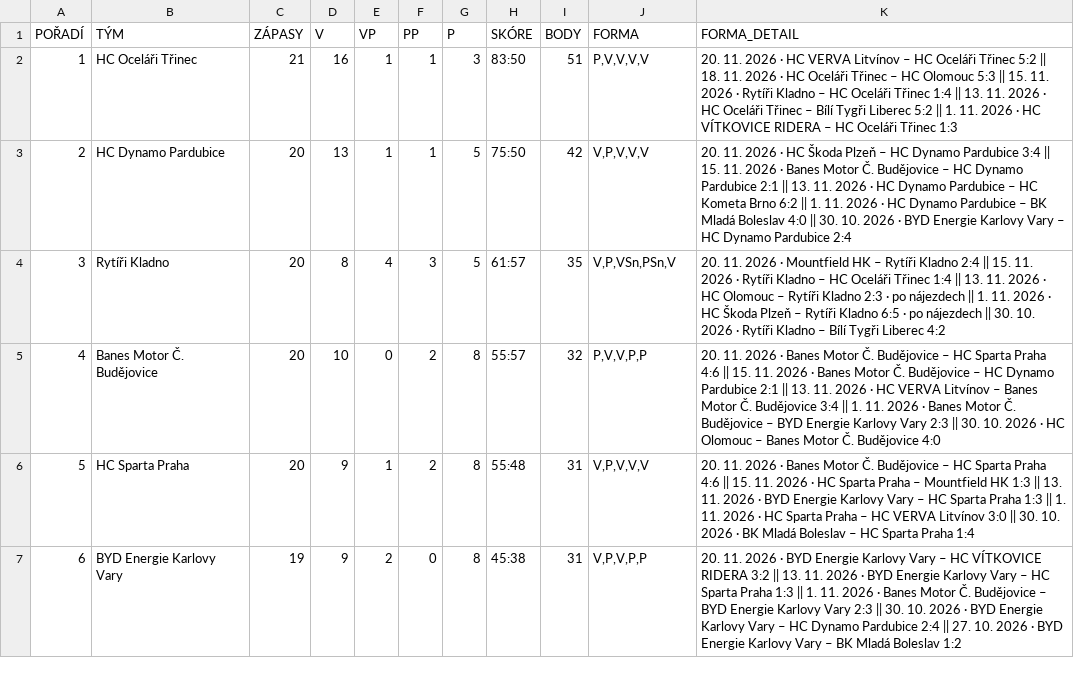
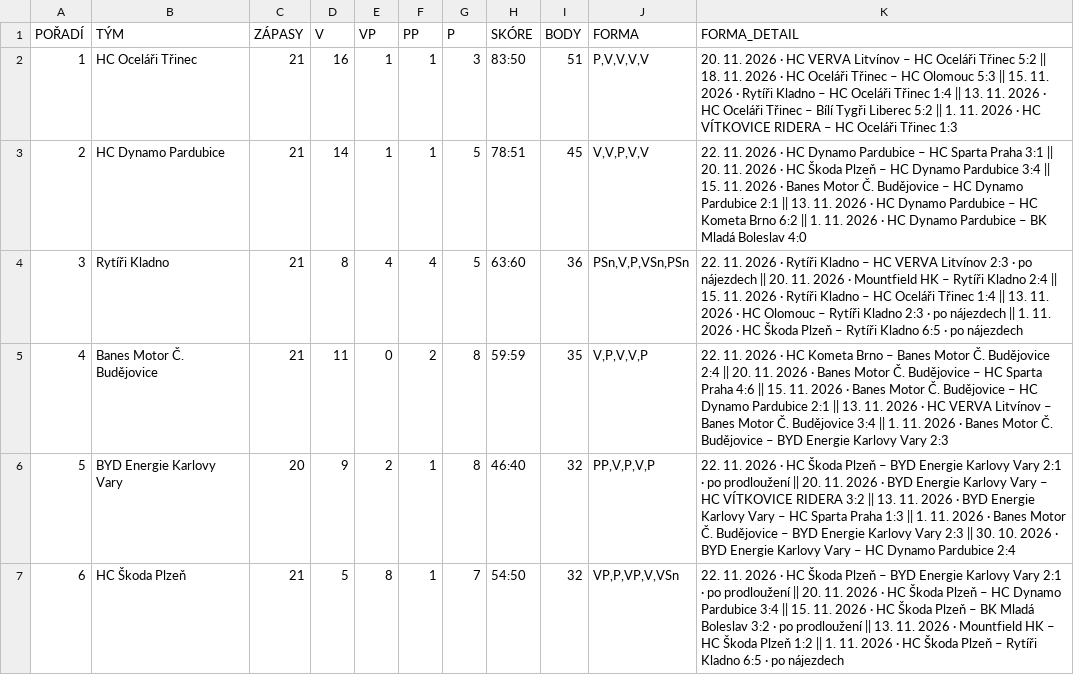
Before and after one commit to Adamos1511/ELH_IceStats, a CSV file: TabulkaELH.csv, drawn as a sheet; only a part is shown; the diff covers the shown part only.

```diff
--- a/TabulkaELH.csv
+++ b/TabulkaELH.csv
@@ -2,6 +2,6 @@
 1;HC Oceláři Třinec;21;16;1;1;3;83:50;51;P,V,V,V,V;20. 11. 2026 · HC VERVA Litvínov – HC Oceláři Třinec 5:2 || 18. 11. 2026 · HC Oceláři Třinec – HC Olomouc 5:3 || 15. 11. 2026 · Rytíři Kladno – HC Oceláři Třinec 1:4 || 13. 11. 2026 · HC Oceláři Třinec – Bílí Tygři Liberec 5:2 || 1. 11. 2026 · HC VÍTKOVICE RIDERA – HC Oceláři Třinec 1:3
-2;HC Dynamo Pardubice;20;13;1;1;5;75:50;42;V,P,V,V,V;20. 11. 2026 · HC Škoda Plzeň – HC Dynamo Pardubice 3:4 || 15. 11. 2026 · Banes Motor Č. Budějovice – HC Dynamo Pardubice 2:1 || 13. 11. 2026 · HC Dynamo Pardubice – HC Kometa Brno 6:2 || 1. 11. 2026 · HC Dynamo Pardubice – BK Mladá Boleslav 4:0 || 30. 10. 2026 · BYD Energie Karlovy Vary – HC Dynamo Pardubice 2:4
-3;Rytíři Kladno;20;8;4;3;5;61:57;35;V,P,VSn,PSn,V;20. 11. 2026 · Mountfield HK – Rytíři Kladno 2:4 || 15. 11. 2026 · Rytíři Kladno – HC Oceláři Třinec 1:4 || 13. 11. 2026 · HC Olomouc – Rytíři Kladno 2:3 · po nájezdech || 1. 11. 2026 · HC Škoda Plzeň – Rytíři Kladno 6:5 · po nájezdech || 30. 10. 2026 · Rytíři Kladno – Bílí Tygři Liberec 4:2
-4;Banes Motor Č. Budějovice;20;10;0;2;8;55:57;32;P,V,V,P,P;20. 11. 2026 · Banes Motor Č. Budějovice – HC Sparta Praha 4:6 || 15. 11. 2026 · Banes Motor Č. Budějovice – HC Dynamo Pardubice 2:1 || 13. 11. 2026 · HC VERVA Litvínov – Banes Motor Č. Budějovice 3:4 || 1. 11. 2026 · Banes Motor Č. Budějovice – BYD Energie Karlovy Vary 2:3 || 30. 10. 2026 · HC Olomouc – Banes Motor Č. Budějovice 4:0
-5;HC Sparta Praha;20;9;1;2;8;55:48;31;V,P,V,V,V;20. 11. 2026 · Banes Motor Č. Budějovice – HC Sparta Praha 4:6 || 15. 11. 2026 · HC Sparta Praha – Mountfield HK 1:3 || 13. 11. 2026 · BYD Energie Karlovy Vary – HC Sparta Praha 1:3 || 1. 11. 2026 · HC Sparta Praha – HC VERVA Litvínov 3:0 || 30. 10. 2026 · BK Mladá Boleslav – HC Sparta Praha 1:4
-6;BYD Energie Karlovy Vary;19;9;2;0;8;45:38;31;V,P,V,P,P;20. 11. 2026 · BYD Energie Karlovy Vary – HC VÍTKOVICE RIDERA 3:2 || 13. 11. 2026 · BYD Energie Karlovy Vary – HC Sparta Praha 1:3 || 1. 11. 2026 · Banes Motor Č. Budějovice – BYD Energie Karlovy Vary 2:3 || 30. 10. 2026 · BYD Energie Karlovy Vary – HC Dynamo Pardubice 2:4 || 27. 10. 2026 · BYD Energie Karlovy Vary – BK Mladá Boleslav 1:2
+2;HC Dynamo Pardubice;21;14;1;1;5;78:51;45;V,V,P,V,V;22. 11. 2026 · HC Dynamo Pardubice – HC Sparta Praha 3:1 || 20. 11. 2026 · HC Škoda Plzeň – HC Dynamo Pardubice 3:4 || 15. 11. 2026 · Banes Motor Č. Budějovice – HC Dynamo Pardubice 2:1 || 13. 11. 2026 · HC Dynamo Pardubice – HC Kometa Brno 6:2 || 1. 11. 2026 · HC Dynamo Pardubice – BK Mladá Boleslav 4:0
+3;Rytíři Kladno;21;8;4;4;5;63:60;36;PSn,V,P,VSn,PSn;22. 11. 2026 · Rytíři Kladno – HC VERVA Litvínov 2:3 · po nájezdech || 20. 11. 2026 · Mountfield HK – Rytíři Kladno 2:4 || 15. 11. 2026 · Rytíři Kladno – HC Oceláři Třinec 1:4 || 13. 11. 2026 · HC Olomouc – Rytíři Kladno 2:3 · po nájezdech || 1. 11. 2026 · HC Škoda Plzeň – Rytíři Kladno 6:5 · po nájezdech
+4;Banes Motor Č. Budějovice;21;11;0;2;8;59:59;35;V,P,V,V,P;22. 11. 2026 · HC Kometa Brno – Banes Motor Č. Budějovice 2:4 || 20. 11. 2026 · Banes Motor Č. Budějovice – HC Sparta Praha 4:6 || 15. 11. 2026 · Banes Motor Č. Budějovice – HC Dynamo Pardubice 2:1 || 13. 11. 2026 · HC VERVA Litvínov – Banes Motor Č. Budějovice 3:4 || 1. 11. 2026 · Banes Motor Č. Budějovice – BYD Energie Karlovy Vary 2:3
+5;BYD Energie Karlovy Vary;20;9;2;1;8;46:40;32;PP,V,P,V,P;22. 11. 2026 · HC Škoda Plzeň – BYD Energie Karlovy Vary 2:1 · po prodloužení || 20. 11. 2026 · BYD Energie Karlovy Vary – HC VÍTKOVICE RIDERA 3:2 || 13. 11. 2026 · BYD Energie Karlovy Vary – HC Sparta Praha 1:3 || 1. 11. 2026 · Banes Motor Č. Budějovice – BYD Energie Karlovy Vary 2:3 || 30. 10. 2026 · BYD Energie Karlovy Vary – HC Dynamo Pardubice 2:4
+6;HC Škoda Plzeň;21;5;8;1;7;54:50;32;VP,P,VP,V,VSn;22. 11. 2026 · HC Škoda Plzeň – BYD Energie Karlovy Vary 2:1 · po prodloužení || 20. 11. 2026 · HC Škoda Plzeň – HC Dynamo Pardubice 3:4 || 15. 11. 2026 · HC Škoda Plzeň – BK Mladá Boleslav 3:2 · po prodloužení || 13. 11. 2026 · Mountfield HK – HC Škoda Plzeň 1:2 || 1. 11. 2026 · HC Škoda Plzeň – Rytíři Kladno 6:5 · po nájezdech
```
Also changed, not shown: 49 edited cells elsewhere in this file, brankari_detail.csv, hraci_detail.csv.
